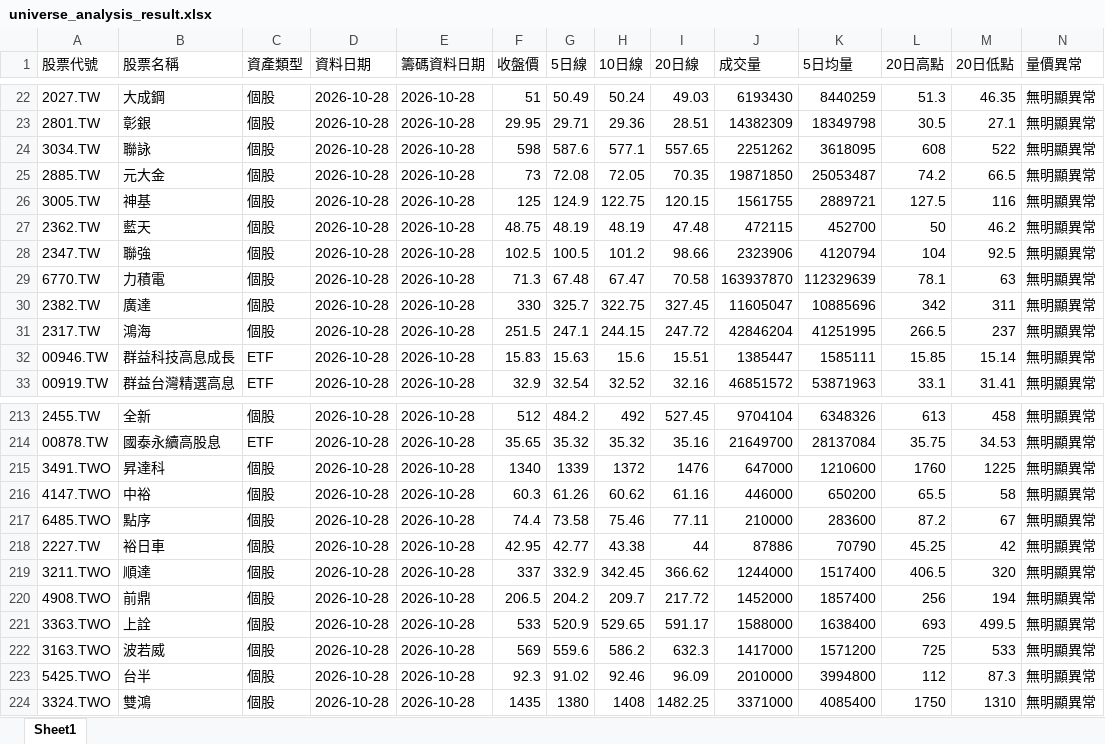
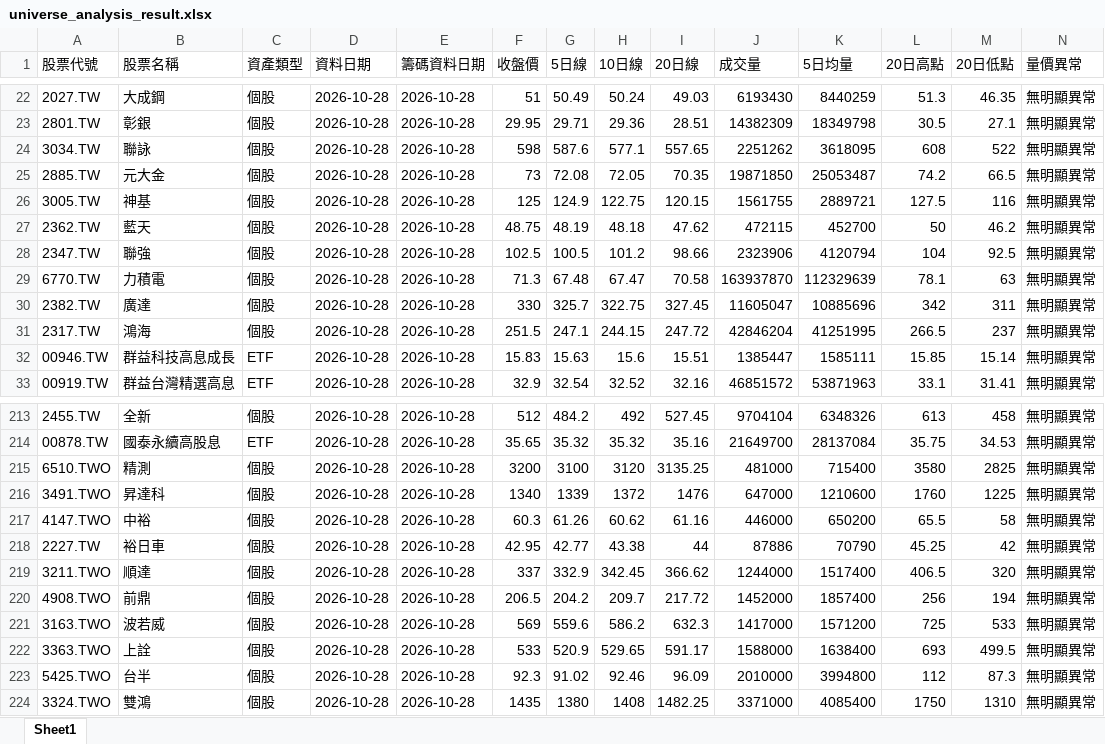
Before and after one commit to Ssophy-808/DeepTrend, an Excel workbook: output/universe_analysis_result.xlsx, sheet Sheet1, drawn as a sheet; only a part is shown, gaps mark what is left out; values as stored, in another font and other column widths than the file's, no borders; rows hold the shown columns only; the diff covers the shown part only; the diff names each change by its address in the sheet, - before the commit and + after, or states it on an @@ line.

```diff
--- a/output/universe_analysis_result.xlsx (sheet Sheet1)
+++ b/output/universe_analysis_result.xlsx (sheet Sheet1)
-H27 (10日線): 48.19
+H27 (10日線): 48.18
-I27 (20日線): 47.48
+I27 (20日線): 47.62
+row 215: 6510.TWO | 精測 | 個股 | 2026-10-28 | 2026-10-28 | 3200 | 3100 | 3120 | 3135.25 | 481000 | 715400 | 3580 | 2825 | 無明顯異常
@@ row 217 moved to row 233: 6485.TWO @@
@@ row 222 moved to row 221: 3163.TWO @@
```
Also changed, not shown: 1 removed row and 26 moved rows elsewhere in this sheet, output/stock_analysis_result.xlsx, 2 other files.
